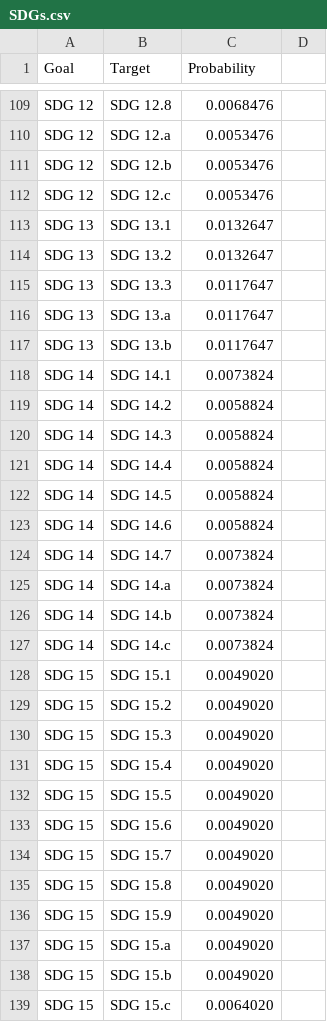
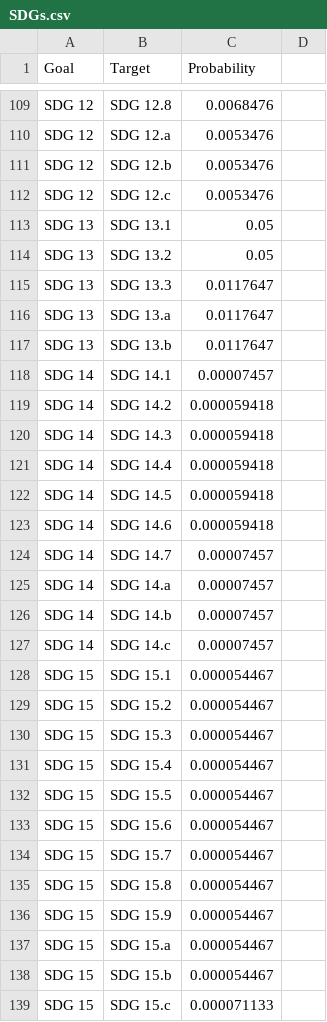
Before and after one commit to Marioc612/WB_Text_Analysis, a CSV file: Settings/SDGs.csv, drawn as a sheet; only a part is shown, gaps mark what is left out; the diff covers the shown part only.

```diff
--- a/Settings/SDGs.csv
+++ b/Settings/SDGs.csv
@@ -113,2 +113,2 @@ SDG 12,SDG 12.c,0.0053476,
-SDG 13,SDG 13.1,0.0132647,
-SDG 13,SDG 13.2,0.0132647,
+SDG 13,SDG 13.1,0.05
+SDG 13,SDG 13.2,0.05
@@ -118,22 +118,22 @@ SDG 13,SDG 13.b,0.0117647,
-SDG 14,SDG 14.1,0.0073824,
-SDG 14,SDG 14.2,0.0058824,
-SDG 14,SDG 14.3,0.0058824,
-SDG 14,SDG 14.4,0.0058824,
-SDG 14,SDG 14.5,0.0058824,
-SDG 14,SDG 14.6,0.0058824,
-SDG 14,SDG 14.7,0.0073824,
-SDG 14,SDG 14.a,0.0073824,
-SDG 14,SDG 14.b,0.0073824,
-SDG 14,SDG 14.c,0.0073824,
-SDG 15,SDG 15.1,0.0049020,
-SDG 15,SDG 15.2,0.0049020,
-SDG 15,SDG 15.3,0.0049020,
-SDG 15,SDG 15.4,0.0049020,
-SDG 15,SDG 15.5,0.0049020,
-SDG 15,SDG 15.6,0.0049020,
-SDG 15,SDG 15.7,0.0049020,
-SDG 15,SDG 15.8,0.0049020,
-SDG 15,SDG 15.9,0.0049020,
-SDG 15,SDG 15.a,0.0049020,
-SDG 15,SDG 15.b,0.0049020,
-SDG 15,SDG 15.c,0.0064020,
+SDG 14,SDG 14.1,0.00007457
+SDG 14,SDG 14.2,0.000059418
+SDG 14,SDG 14.3,0.000059418
+SDG 14,SDG 14.4,0.000059418
+SDG 14,SDG 14.5,0.000059418
+SDG 14,SDG 14.6,0.000059418
+SDG 14,SDG 14.7,0.00007457
+SDG 14,SDG 14.a,0.00007457
+SDG 14,SDG 14.b,0.00007457
+SDG 14,SDG 14.c,0.00007457
+SDG 15,SDG 15.1,0.000054467
+SDG 15,SDG 15.2,0.000054467
+SDG 15,SDG 15.3,0.000054467
+SDG 15,SDG 15.4,0.000054467
+SDG 15,SDG 15.5,0.000054467
+SDG 15,SDG 15.6,0.000054467
+SDG 15,SDG 15.7,0.000054467
+SDG 15,SDG 15.8,0.000054467
+SDG 15,SDG 15.9,0.000054467
+SDG 15,SDG 15.a,0.000054467
+SDG 15,SDG 15.b,0.000054467
+SDG 15,SDG 15.c,0.000071133
```
Also changed, not shown: 82 edited cells elsewhere in this file, 5 other files.
